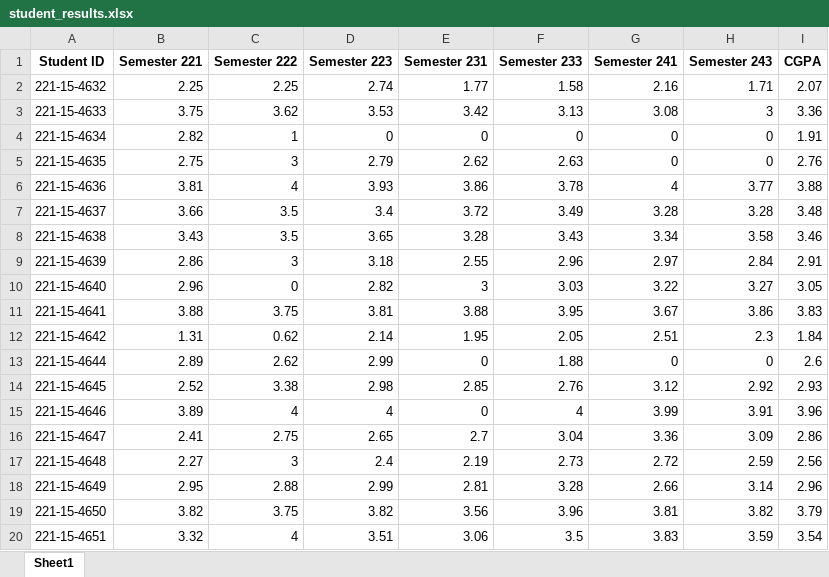
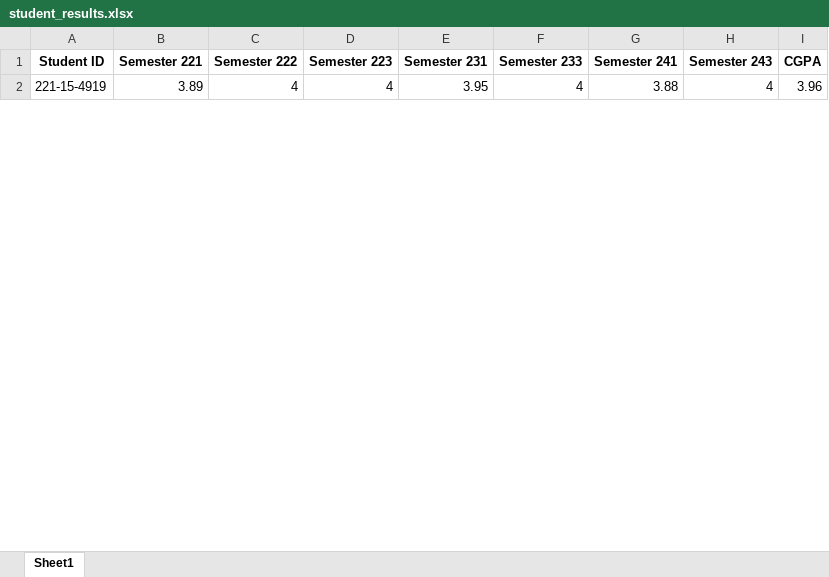
Before and after one commit to OkayAbedin/Daffodil_CSE61_CGPA_Archieve, an Excel workbook: src/output/student_results.xlsx, sheet Sheet1, drawn as a sheet; only a part is shown; values as stored, in another font and other column widths than the file's, no borders; removed rows and columns are numbered as before the commit, all else as after; the diff covers the shown part only; the diff names each change by its address in the sheet, - before the commit and + after, or states it on an @@ line.

```diff
--- a/src/output/student_results.xlsx (sheet Sheet1)
+++ b/src/output/student_results.xlsx (sheet Sheet1)
-row 2: 221-15-4632 | 2.25 | 2.25 | 2.74 | 1.77 | 1.58 | 2.16 | 1.71 | 2.07
-row 3: 221-15-4633 | 3.75 | 3.62 | 3.53 | 3.42 | 3.13 | 3.08 | 3 | 3.36
-row 4: 221-15-4634 | 2.82 | 1 | 0 | 0 | 0 | 0 | 0 | 1.91
-row 5: 221-15-4635 | 2.75 | 3 | 2.79 | 2.62 | 2.63 | 0 | 0 | 2.76
-row 6: 221-15-4636 | 3.81 | 4 | 3.93 | 3.86 | 3.78 | 4 | 3.77 | 3.88
-row 7: 221-15-4637 | 3.66 | 3.5 | 3.4 | 3.72 | 3.49 | 3.28 | 3.28 | 3.48
-row 8: 221-15-4638 | 3.43 | 3.5 | 3.65 | 3.28 | 3.43 | 3.34 | 3.58 | 3.46
-row 9: 221-15-4639 | 2.86 | 3 | 3.18 | 2.55 | 2.96 | 2.97 | 2.84 | 2.91
-row 10: 221-15-4640 | 2.96 | 0 | 2.82 | 3 | 3.03 | 3.22 | 3.27 | 3.05
-row 11: 221-15-4641 | 3.88 | 3.75 | 3.81 | 3.88 | 3.95 | 3.67 | 3.86 | 3.83
-row 12: 221-15-4642 | 1.31 | 0.62 | 2.14 | 1.95 | 2.05 | 2.51 | 2.3 | 1.84
-row 13: 221-15-4644 | 2.89 | 2.62 | 2.99 | 0 | 1.88 | 0 | 0 | 2.6
-row 14: 221-15-4645 | 2.52 | 3.38 | 2.98 | 2.85 | 2.76 | 3.12 | 2.92 | 2.93
-A2 (Student ID): 221-15-4646
+A2 (Student ID): 221-15-4919
-E2 (Semester 231): 0
+E2 (Semester 231): 3.95
-G2 (Semester 241): 3.99
+G2 (Semester 241): 3.88
-H2 (Semester 243): 3.91
+H2 (Semester 243): 4
-row 16: 221-15-4647 | 2.41 | 2.75 | 2.65 | 2.7 | 3.04 | 3.36 | 3.09 | 2.86
-row 17: 221-15-4648 | 2.27 | 3 | 2.4 | 2.19 | 2.73 | 2.72 | 2.59 | 2.56
-row 18: 221-15-4649 | 2.95 | 2.88 | 2.99 | 2.81 | 3.28 | 2.66 | 3.14 | 2.96
-row 19: 221-15-4650 | 3.82 | 3.75 | 3.82 | 3.56 | 3.96 | 3.81 | 3.82 | 3.79
-row 20: 221-15-4651 | 3.32 | 4 | 3.51 | 3.06 | 3.5 | 3.83 | 3.59 | 3.54
```
Also changed, not shown: 1 added row and 78 removed rows elsewhere in this sheet, 1 other file.
